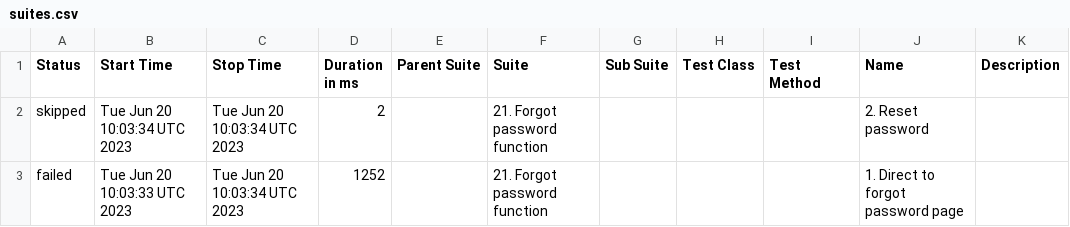
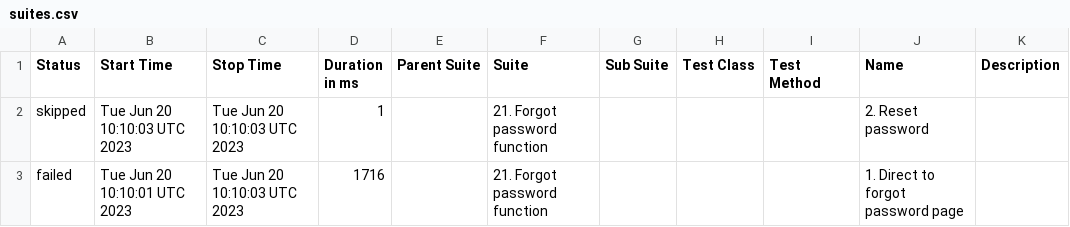
Before and after one commit to Nucleus-Reports/report_June_20, a CSV file: data/suites.csv, drawn as a sheet.

```diff
--- a/data/suites.csv
+++ b/data/suites.csv
@@ -1,3 +1,3 @@
 "Status","Start Time","Stop Time","Duration in ms","Parent Suite","Suite","Sub Suite","Test Class","Test Method","Name","Description"
-"skipped","Tue Jun 20 10:03:34 UTC 2023","Tue Jun 20 10:03:34 UTC 2023","2","","21. Forgot password function","","","","2. Reset password",""
-"failed","Tue Jun 20 10:03:33 UTC 2023","Tue Jun 20 10:03:34 UTC 2023","1252","","21. Forgot password function","","","","1. Direct to forgot password page",""
+"skipped","Tue Jun 20 10:10:03 UTC 2023","Tue Jun 20 10:10:03 UTC 2023","1","","21. Forgot password function","","","","2. Reset password",""
+"failed","Tue Jun 20 10:10:01 UTC 2023","Tue Jun 20 10:10:03 UTC 2023","1716","","21. Forgot password function","","","","1. Direct to forgot password page",""
```
Also changed, not shown: 23 other files.
